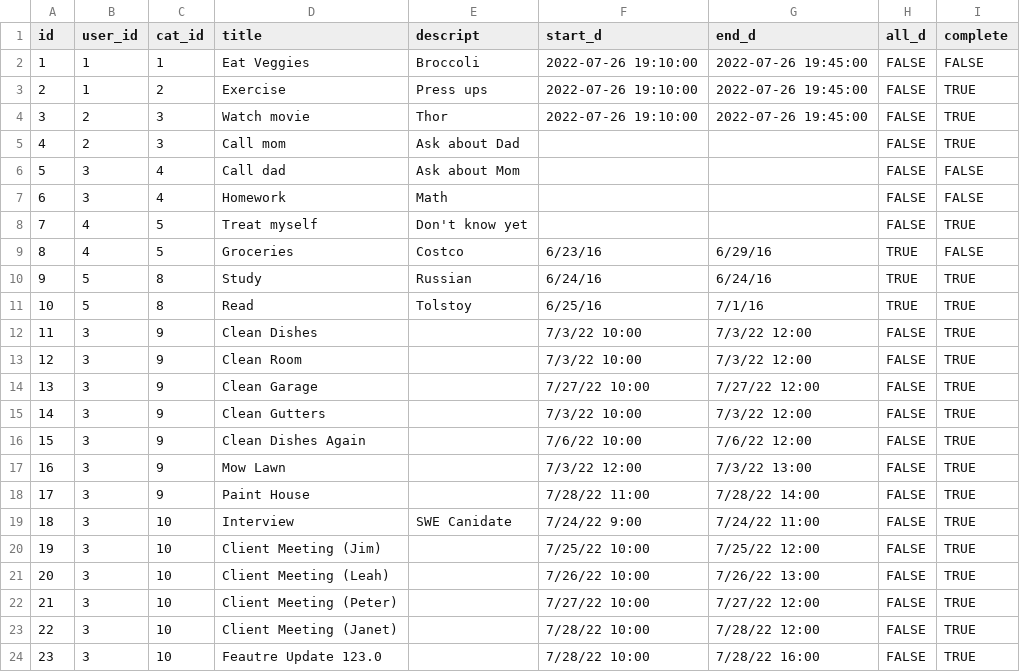
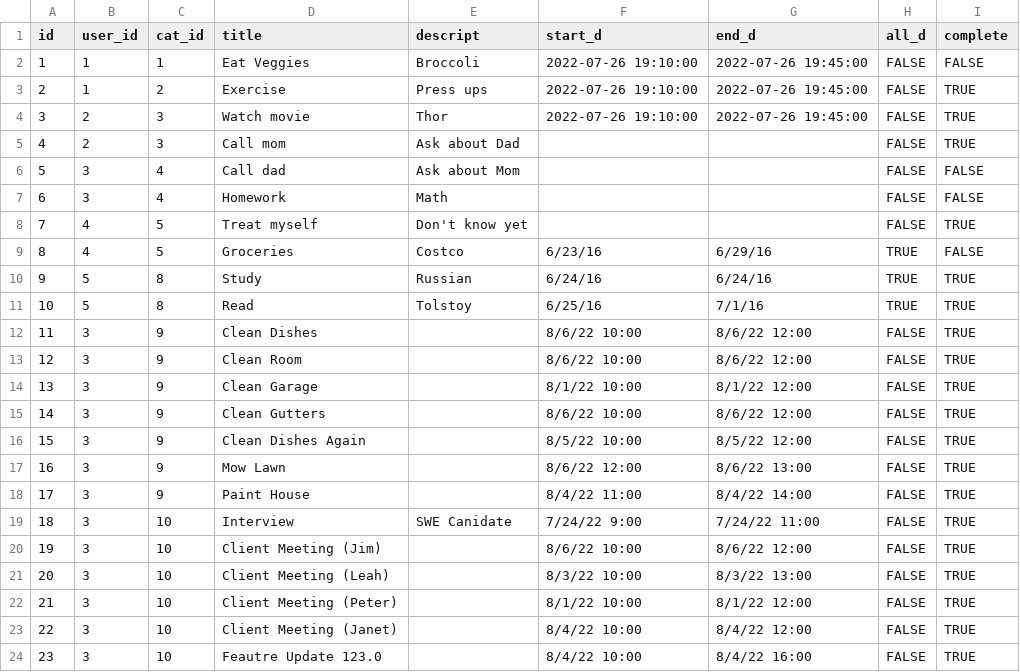
Before and after one commit to rpp34-boc-caspian/Puffin, a CSV file: db/todos.csv, drawn as a sheet.

Commit message:
updated data for demo

```diff
--- a/db/todos.csv
+++ b/db/todos.csv
@@ -11,14 +11,14 @@ id,user_id,cat_id,title,descript,start_d,end_d,all_d,complete
 10,5,8,Read,Tolstoy,6/25/16,7/1/16,TRUE,TRUE
-11,3,9,Clean Dishes,,7/3/22 10:00,7/3/22 12:00,FALSE,TRUE
-12,3,9,Clean Room,,7/3/22 10:00,7/3/22 12:00,FALSE,TRUE
-13,3,9,Clean Garage,,7/27/22 10:00,7/27/22 12:00,FALSE,TRUE
-14,3,9,Clean Gutters,,7/3/22 10:00,7/3/22 12:00,FALSE,TRUE
-15,3,9,Clean Dishes Again,,7/6/22 10:00,7/6/22 12:00,FALSE,TRUE
-16,3,9,Mow Lawn,,7/3/22 12:00,7/3/22 13:00,FALSE,TRUE
-17,3,9,Paint House,,7/28/22 11:00, 7/28/22 14:00,FALSE,TRUE
+11,3,9,Clean Dishes,,8/6/22 10:00,8/6/22 12:00,FALSE,TRUE
+12,3,9,Clean Room,,8/6/22 10:00,8/6/22 12:00,FALSE,TRUE
+13,3,9,Clean Garage,,8/1/22 10:00,8/1/22 12:00,FALSE,TRUE
+14,3,9,Clean Gutters,,8/6/22 10:00,8/6/22 12:00,FALSE,TRUE
+15,3,9,Clean Dishes Again,,8/5/22 10:00,8/5/22 12:00,FALSE,TRUE
+16,3,9,Mow Lawn,,8/6/22 12:00,8/6/22 13:00,FALSE,TRUE
+17,3,9,Paint House,,8/4/22 11:00, 8/4/22 14:00,FALSE,TRUE
 18,3,10,Interview,SWE Canidate,7/24/22 9:00,7/24/22 11:00,FALSE,TRUE
-19,3,10,Client Meeting (Jim),,7/25/22 10:00,7/25/22 12:00,FALSE,TRUE
-20,3,10,Client Meeting (Leah),,7/26/22 10:00,7/26/22 13:00,FALSE,TRUE
-21,3,10,Client Meeting (Peter),,7/27/22 10:00,7/27/22 12:00,FALSE,TRUE
-22,3,10,Client Meeting (Janet),,7/28/22 10:00,7/28/22 12:00,FALSE,TRUE
-23,3,10,Feautre Update 123.0,,7/28/22 10:00,7/28/22 16:00,FALSE,TRUE
+19,3,10,Client Meeting (Jim),,8/6/22 10:00,8/6/22 12:00,FALSE,TRUE
+20,3,10,Client Meeting (Leah),,8/3/22 10:00,8/3/22 13:00,FALSE,TRUE
+21,3,10,Client Meeting (Peter),,8/1/22 10:00,8/1/22 12:00,FALSE,TRUE
+22,3,10,Client Meeting (Janet),,8/4/22 10:00,8/4/22 12:00,FALSE,TRUE
+23,3,10,Feautre Update 123.0,,8/4/22 10:00,8/4/22 16:00,FALSE,TRUE
```
Also changed, not shown: 1 other file.
